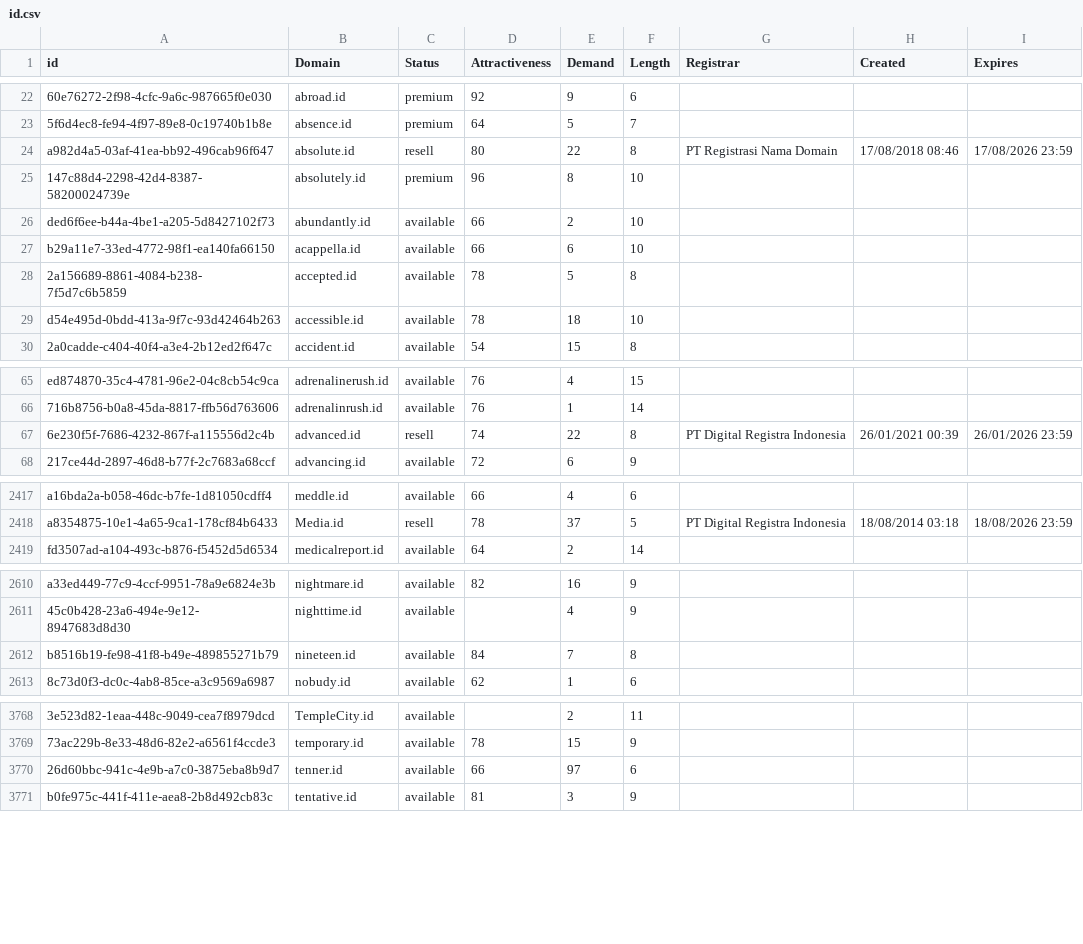
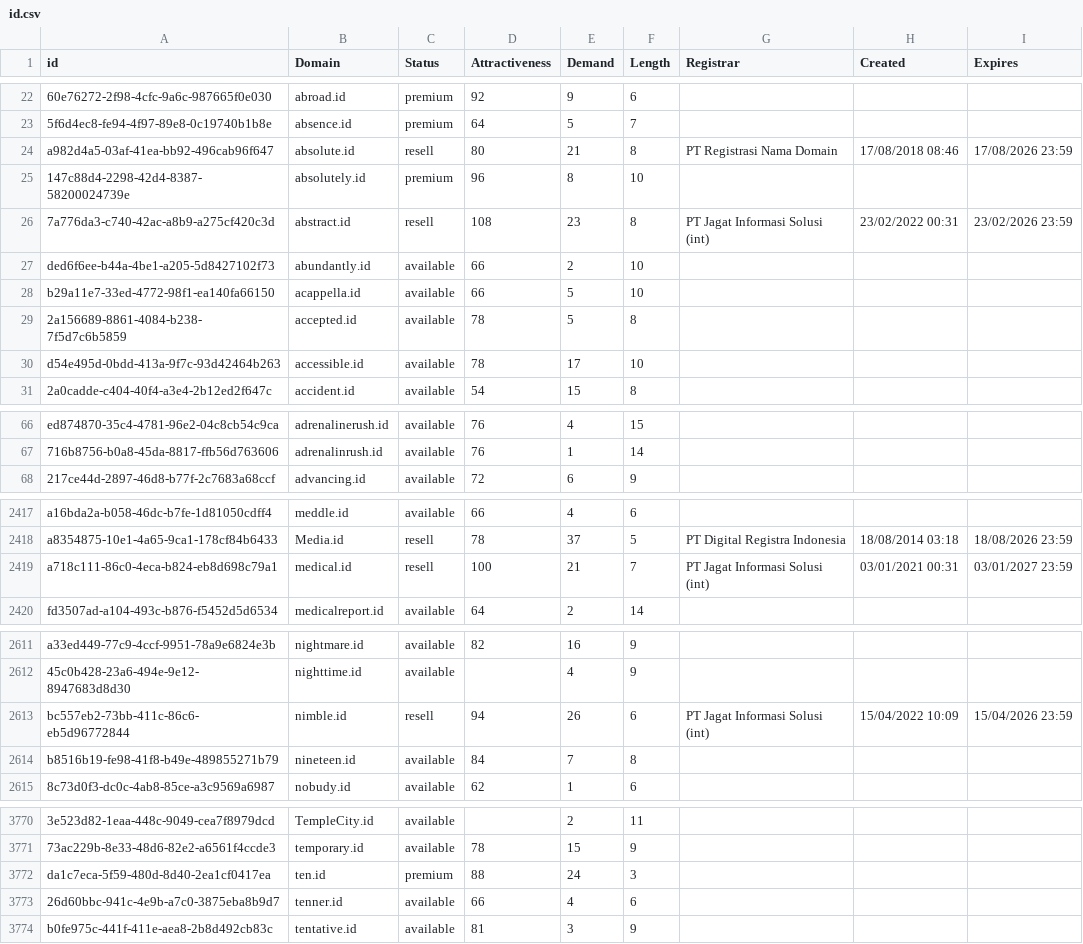
Before and after one commit to UniqueDomains/id-oneword-domains, a CSV file: id.csv, drawn as a sheet; only a part is shown, gaps mark what is left out; removed rows and columns are numbered as before the commit, all else as after; the diff covers the shown part only; the diff names each change by its address in the sheet, - before the commit and + after, or states it on an @@ line.

Commit message:
Domains update

```diff
--- a/id.csv
+++ b/id.csv
-E24 (Demand): 22
+E24 (Demand): 21
+row 26: 7a776da3-c740-42ac-a8b9-a275cf420c3d | abstract.id | resell | 108 | 23 | 8 | PT Jagat Informasi Solusi (int) | 23/02/2022 00:31 | 23/02/2026 23:59
-E28 (Demand): 6
+E28 (Demand): 5
-E30 (Demand): 18
+E30 (Demand): 17
-row 67: 6e230f5f-7686-4232-867f-a115556d2c4b | advanced.id | resell | 74 | 22 | 8 | PT Digital Registra Indonesia | 26/01/2021 00:39 | 26/01/2026 23:59
+row 2419: a718c111-86c0-4eca-b824-eb8d698c79a1 | medical.id | resell | 100 | 21 | 7 | PT Jagat Informasi Solusi (int) | 03/01/2021 00:31 | 03/01/2027 23:59
+row 2613: bc557eb2-73bb-411c-86c6-eb5d96772844 | nimble.id | resell | 94 | 26 | 6 | PT Jagat Informasi Solusi (int) | 15/04/2022 10:09 | 15/04/2026 23:59
+row 3772: da1c7eca-5f59-480d-8d40-2ea1cf0417ea | ten.id | premium | 88 | 24 | 3
-E3773 (Demand): 97
+E3773 (Demand): 4
```
Also changed, not shown: 43 edited cells elsewhere in this file, 2 other files.
